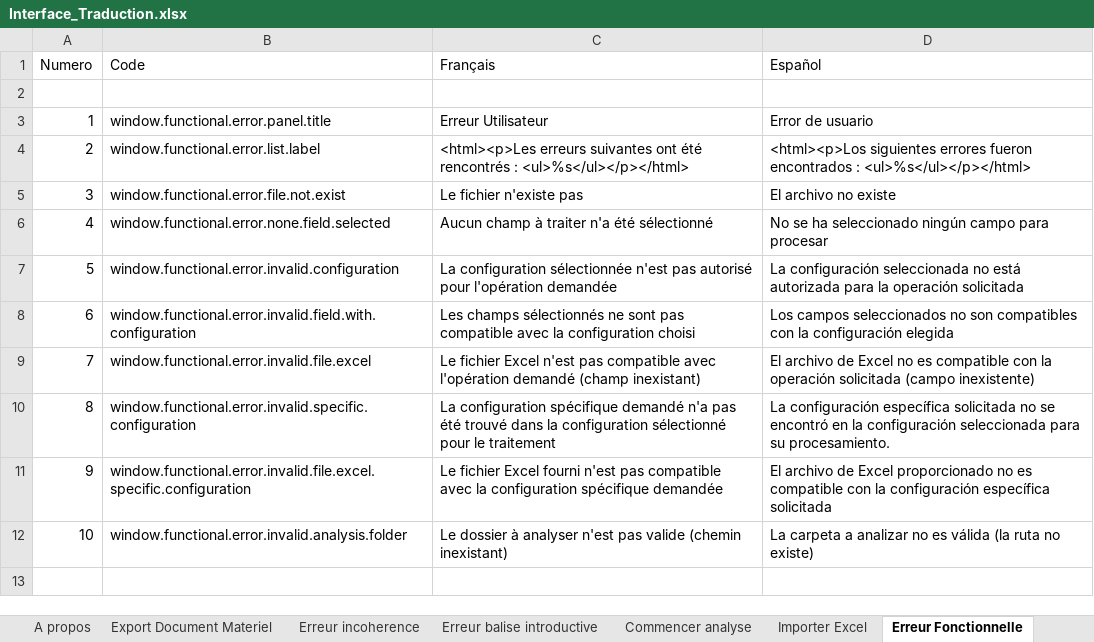
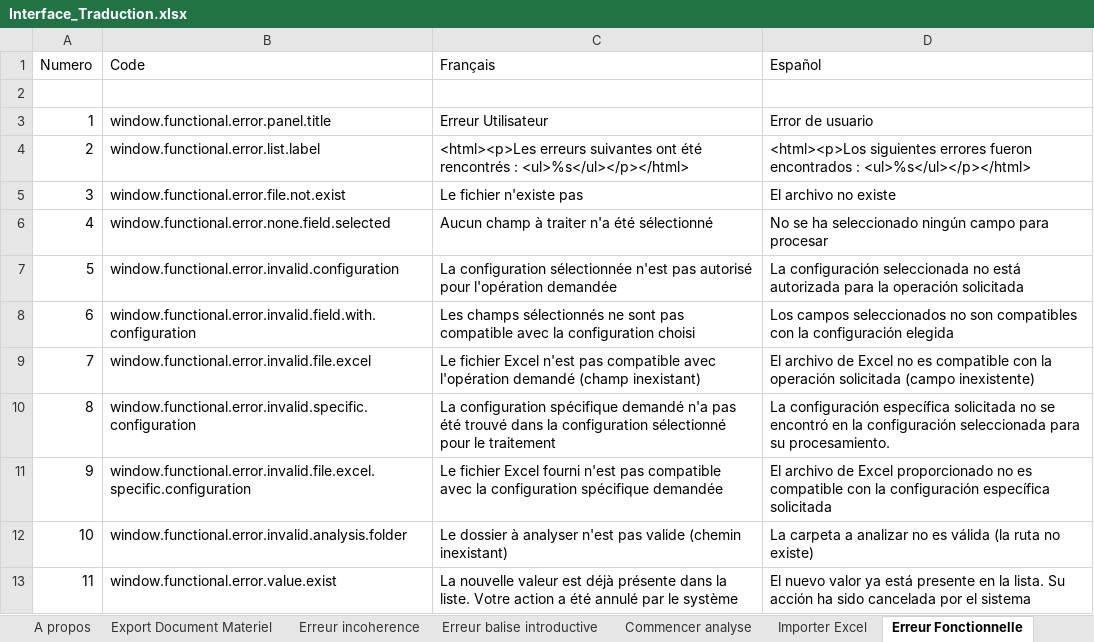
Before and after one commit to Jeremy-Leda/Caerus, an Excel workbook: Interface_Traduction.xlsx, sheet Erreur Fonctionnelle, drawn as a sheet; values as stored, in another font and other column widths than the file's, no borders; table styles not drawn; the diff names each change by its address in the sheet, - before the commit and + after, or states it on an @@ line.

Commit message:
Avancement sur l'analyse avec prise en charge de l'édition des liste pour la lemmatisation et la tokenization : - Optimisation des performances - Prise en charge du contrôle des doublons

```diff
--- a/Interface_Traduction.xlsx (sheet Erreur Fonctionnelle)
+++ b/Interface_Traduction.xlsx (sheet Erreur Fonctionnelle)
+row 13: 11 | window.functional.error.value.exist | La nouvelle valeur est déjà présente dans la liste. Votre action a été annulé par le système | El nuevo valor ya está presente en la lista. Su acción ha sido cancelada por el sistema
```
Also changed, not shown: sheet Constants, sheet ES_Properties, sheet FR_Properties, 18 other files.
